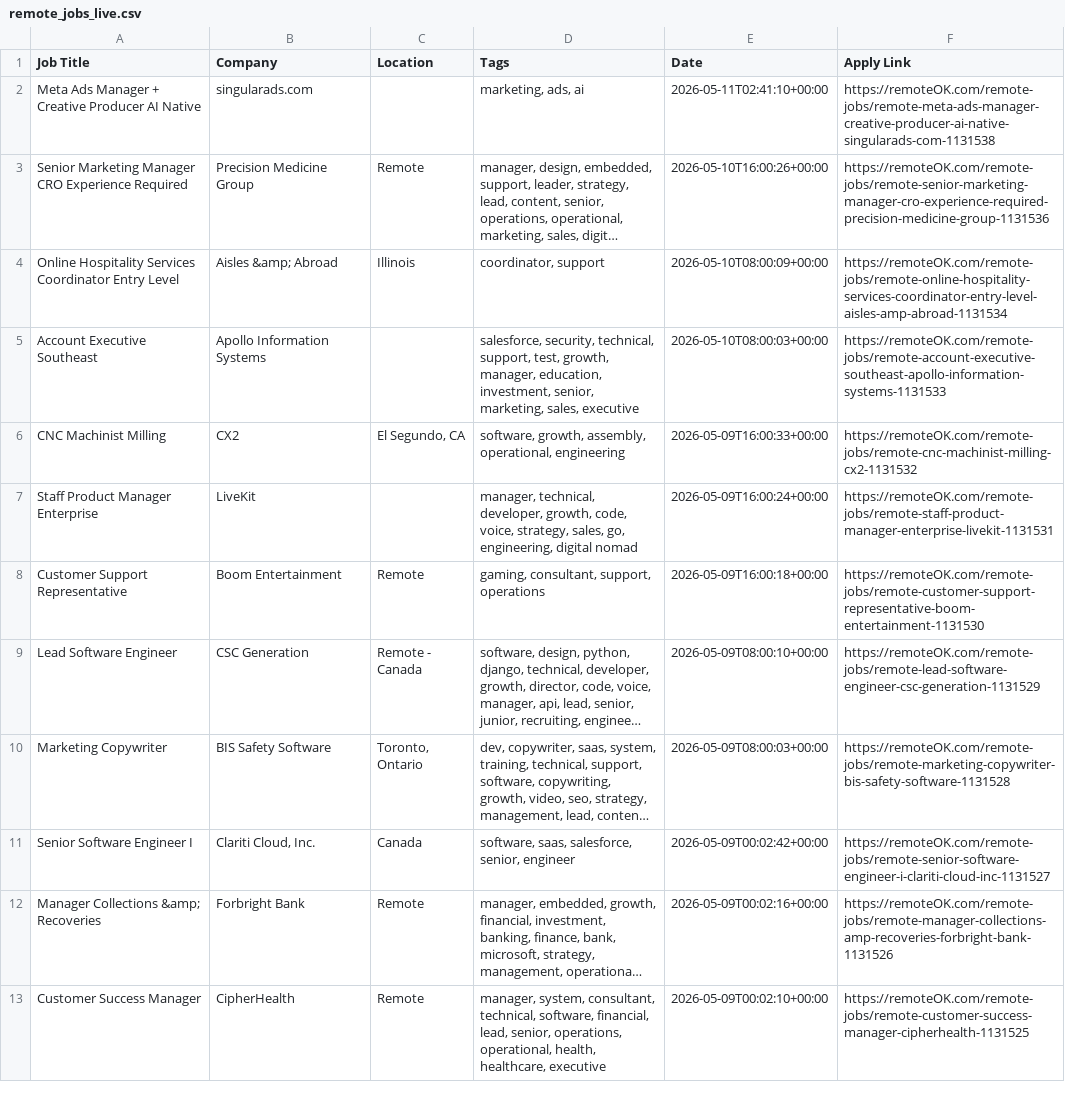
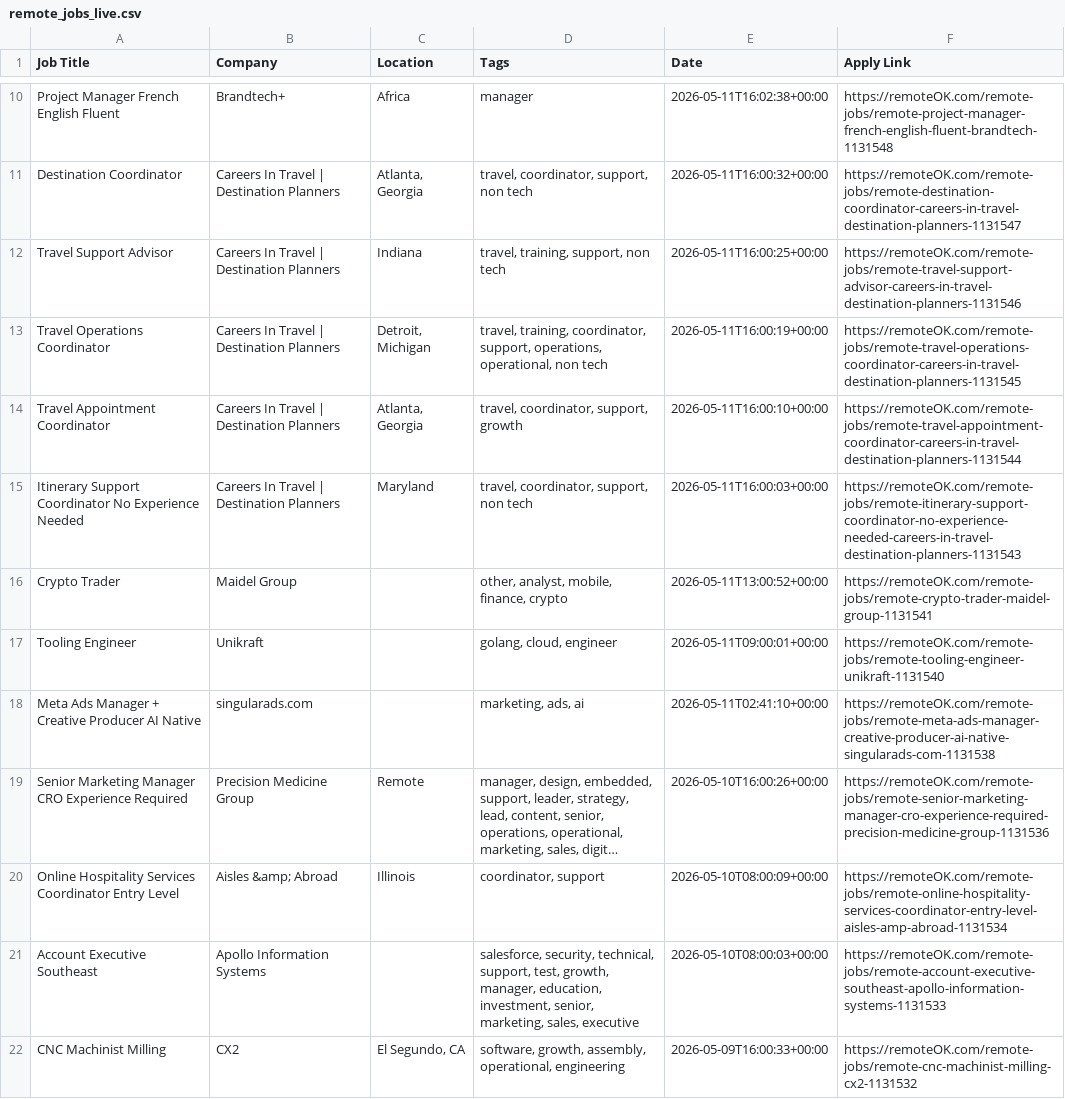
Before and after one commit to naveencoding75/job-market-pulse-2026, a CSV file: public/remote_jobs_live.csv, drawn as a sheet; only a part is shown, gaps mark what is left out; the shorter side is filled out with more unchanged rows; long unchanged cells end in …; the diff covers the shown part only; the diff names each change by its address in the sheet, - before the commit and + after, or states it on an @@ line.

```diff
--- a/public/remote_jobs_live.csv
+++ b/public/remote_jobs_live.csv
+row 10: Project Manager French English Fluent | Brandtech+ | Africa | manager | 2026-05-11T16:02:38+00:00 | https://remoteOK.com/remote-jobs/remote-project-manager-french-english-fluent-brandtech-1131548
+row 11: Destination Coordinator | Careers In Travel | Destination Planners | Atlanta, Georgia | travel, coordinator, support, non tech | 2026-05-11T16:00:32+00:00 | https://remoteOK.com/remote-jobs/remote-destination-coordinator-careers-in-travel-destination-planners-1131547
+row 12: Travel Support Advisor | Careers In Travel | Destination Planners | Indiana | travel, training, support, non tech | 2026-05-11T16:00:25+00:00 | https://remoteOK.com/remote-jobs/remote-travel-support-advisor-careers-in-travel-destination-planners-1131546
+row 13: Travel Operations Coordinator | Careers In Travel | Destination Planners | Detroit, Michigan | travel, training, coordinator, support, operations, operational, non tech | 2026-05-11T16:00:19+00:00 | https://remoteOK.com/remote-jobs/remote-travel-operations-coordinator-careers-in-travel-destination-planners-1131545
+row 14: Travel Appointment Coordinator | Careers In Travel | Destination Planners | Atlanta, Georgia | travel, coordinator, support, growth | 2026-05-11T16:00:10+00:00 | https://remoteOK.com/remote-jobs/remote-travel-appointment-coordinator-careers-in-travel-destination-planners-1131544
+row 15: Itinerary Support Coordinator No Experience Needed | Careers In Travel | Destination Planners | Maryland | travel, coordinator, support, non tech | 2026-05-11T16:00:03+00:00 | https://remoteOK.com/remote-jobs/remote-itinerary-support-coordinator-no-experience-needed-careers-in-travel-destination-planners-1131543
+row 16: Crypto Trader | Maidel Group |  | other, analyst, mobile, finance, crypto | 2026-05-11T13:00:52+00:00 | https://remoteOK.com/remote-jobs/remote-crypto-trader-maidel-group-1131541
+row 17: Tooling Engineer | Unikraft |  | golang, cloud, engineer | 2026-05-11T09:00:01+00:00 | https://remoteOK.com/remote-jobs/remote-tooling-engineer-unikraft-1131540
```
Also changed, not shown: 8 added rows and 16 removed rows elsewhere in this file.
